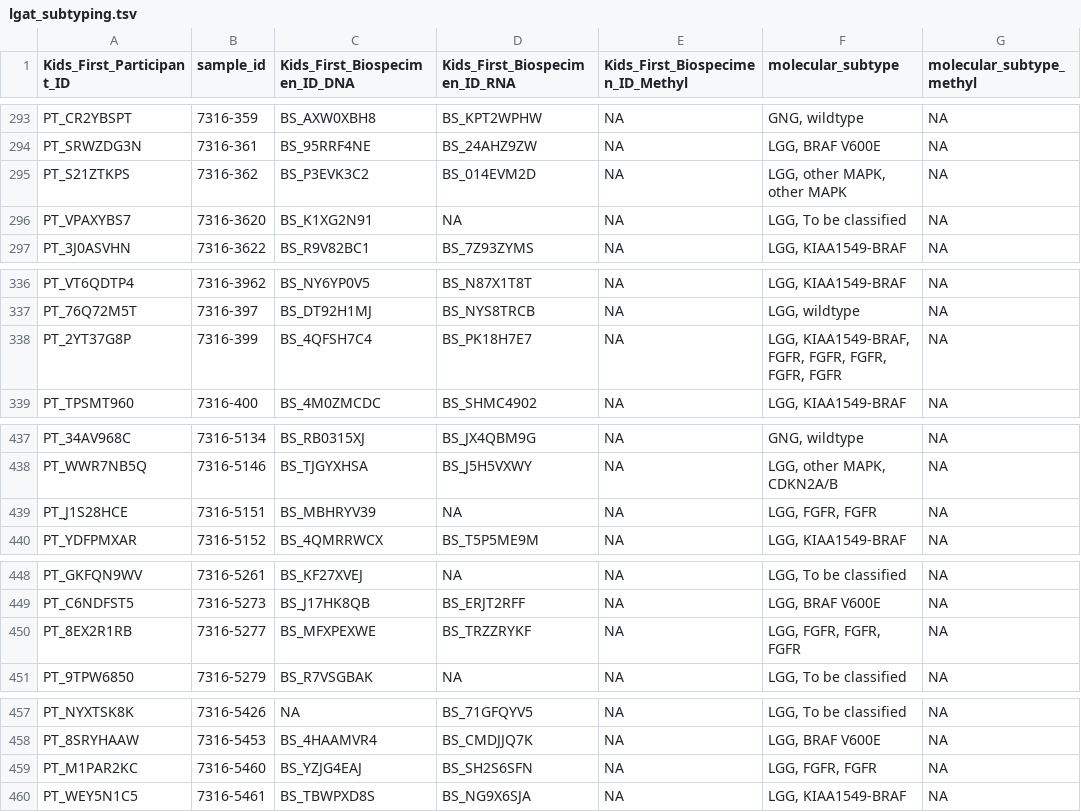
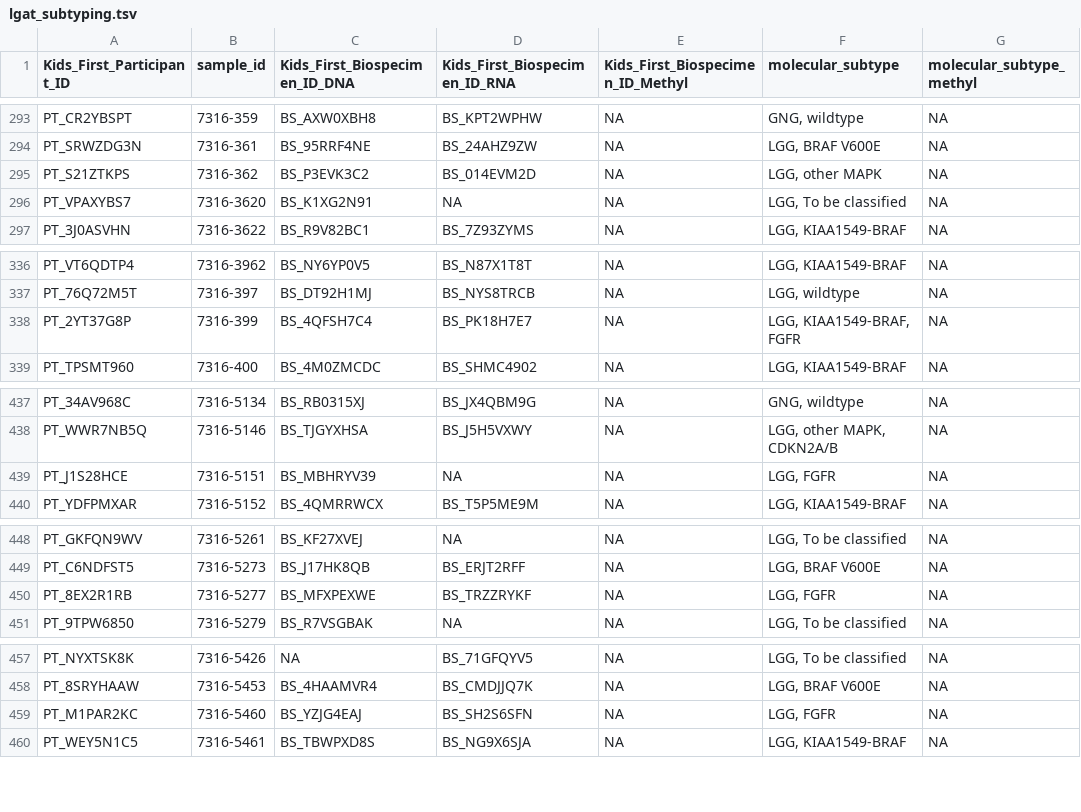
Before and after one commit to rokitalab/OpenPedCan-analysis, a TSV file: analyses/molecular-subtyping-LGAT/results/lgat_subtyping.tsv, drawn as a sheet; only a part is shown, gaps mark what is left out; the diff covers the shown part only.

Commit message:
reslove repeated FGFR subtypes strings

```diff
--- a/analyses/molecular-subtyping-LGAT/results/lgat_subtyping.tsv
+++ b/analyses/molecular-subtyping-LGAT/results/lgat_subtyping.tsv
@@ -294,3 +294,3 @@ PT_CR2YBSPT	7316-359	BS_AXW0XBH8	BS_KPT2WPHW	NA	GNG, wildtype	NA
 PT_SRWZDG3N	7316-361	BS_95RRF4NE	BS_24AHZ9ZW	NA	LGG, BRAF V600E	NA
-PT_S21ZTKPS	7316-362	BS_P3EVK3C2	BS_014EVM2D	NA	LGG, other MAPK, other MAPK	NA
+PT_S21ZTKPS	7316-362	BS_P3EVK3C2	BS_014EVM2D	NA	LGG, other MAPK	NA
 PT_VPAXYBS7	7316-3620	BS_K1XG2N91	NA	NA	LGG, To be classified	NA
@@ -337,3 +337,3 @@ PT_VT6QDTP4	7316-3962	BS_NY6YP0V5	BS_N87X1T8T	NA	LGG, KIAA1549-BRAF	NA
 PT_76Q72M5T	7316-397	BS_DT92H1MJ	BS_NYS8TRCB	NA	LGG, wildtype	NA
-PT_2YT37G8P	7316-399	BS_4QFSH7C4	BS_PK18H7E7	NA	LGG, KIAA1549-BRAF, FGFR, FGFR, FGFR, FGFR, FGFR	NA
+PT_2YT37G8P	7316-399	BS_4QFSH7C4	BS_PK18H7E7	NA	LGG, KIAA1549-BRAF, FGFR	NA
 PT_TPSMT960	7316-400	BS_4M0ZMCDC	BS_SHMC4902	NA	LGG, KIAA1549-BRAF	NA
@@ -438,3 +438,3 @@ PT_34AV968C	7316-5134	BS_RB0315XJ	BS_JX4QBM9G	NA	GNG, wildtype	NA
 PT_WWR7NB5Q	7316-5146	BS_TJGYXHSA	BS_J5H5VXWY	NA	LGG, other MAPK, CDKN2A/B	NA
-PT_J1S28HCE	7316-5151	BS_MBHRYV39	NA	NA	LGG, FGFR, FGFR	NA
+PT_J1S28HCE	7316-5151	BS_MBHRYV39	NA	NA	LGG, FGFR	NA
 PT_YDFPMXAR	7316-5152	BS_4QMRRWCX	BS_T5P5ME9M	NA	LGG, KIAA1549-BRAF	NA
@@ -449,3 +449,3 @@ PT_GKFQN9WV	7316-5261	BS_KF27XVEJ	NA	NA	LGG, To be classified	NA
 PT_C6NDFST5	7316-5273	BS_J17HK8QB	BS_ERJT2RFF	NA	LGG, BRAF V600E	NA
-PT_8EX2R1RB	7316-5277	BS_MFXPEXWE	BS_TRZZRYKF	NA	LGG, FGFR, FGFR, FGFR	NA
+PT_8EX2R1RB	7316-5277	BS_MFXPEXWE	BS_TRZZRYKF	NA	LGG, FGFR	NA
 PT_9TPW6850	7316-5279	BS_R7VSGBAK	NA	NA	LGG, To be classified	NA
@@ -458,3 +458,3 @@ PT_NYXTSK8K	7316-5426	NA	BS_71GFQYV5	NA	LGG, To be classified	NA
 PT_8SRYHAAW	7316-5453	BS_4HAAMVR4	BS_CMDJJQ7K	NA	LGG, BRAF V600E	NA
-PT_M1PAR2KC	7316-5460	BS_YZJG4EAJ	BS_SH2S6SFN	NA	LGG, FGFR, FGFR	NA
+PT_M1PAR2KC	7316-5460	BS_YZJG4EAJ	BS_SH2S6SFN	NA	LGG, FGFR	NA
 PT_WEY5N1C5	7316-5461	BS_TBWPXD8S	BS_NG9X6SJA	NA	LGG, KIAA1549-BRAF	NA
```
Also changed, not shown: 7 edited cells elsewhere in this file, 2 other files.
